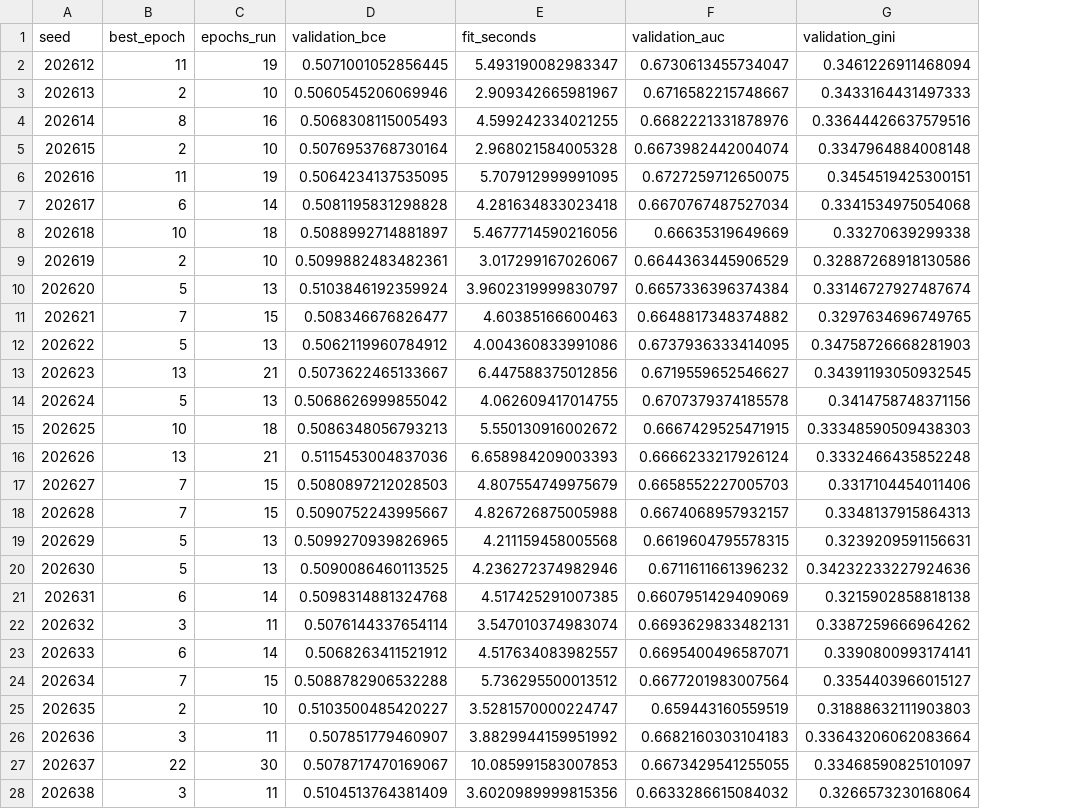
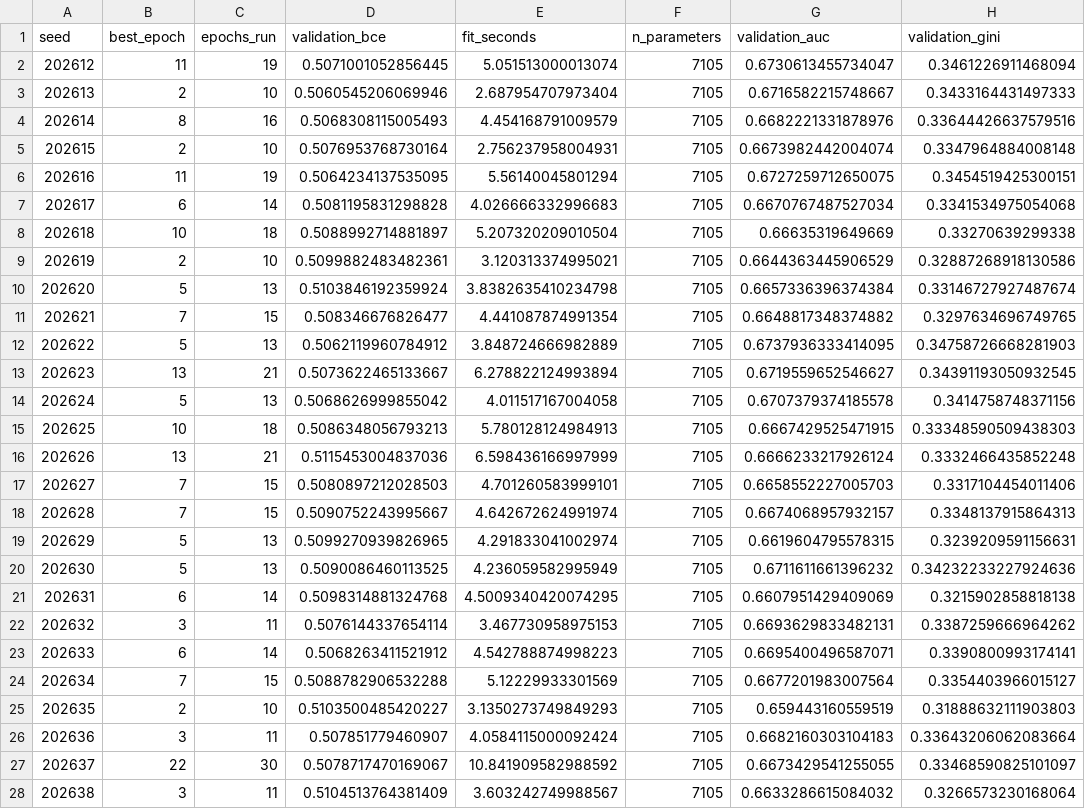
Before and after one commit to Nicorb72/-Redes-neuronales-para-datos-tabulares, a CSV file: reports/pd_evaluation/metricas_por_semilla.csv, drawn as a sheet; only a part is shown; the diff covers the shown part only; the diff names each change by its address in the sheet, - before the commit and + after, or states it on an @@ line.

```diff
--- a/reports/pd_evaluation/metricas_por_semilla.csv
+++ b/reports/pd_evaluation/metricas_por_semilla.csv
+column F (n_parameters), rows 2-28: all 7105
-E2 (fit_seconds): 5.493190082983347
+E2 (fit_seconds): 5.051513000013074
-E3 (fit_seconds): 2.909342665981967
+E3 (fit_seconds): 2.687954707973404
-E4 (fit_seconds): 4.599242334021255
+E4 (fit_seconds): 4.454168791009579
-E5 (fit_seconds): 2.968021584005328
+E5 (fit_seconds): 2.756237958004931
-E6 (fit_seconds): 5.707912999991095
+E6 (fit_seconds): 5.56140045801294
-E7 (fit_seconds): 4.281634833023418
+E7 (fit_seconds): 4.026666332996683
-E8 (fit_seconds): 5.4677714590216056
+E8 (fit_seconds): 5.207320209010504
-E9 (fit_seconds): 3.017299167026067
+E9 (fit_seconds): 3.120313374995021
-E10 (fit_seconds): 3.9602319999830797
+E10 (fit_seconds): 3.8382635410234798
-E11 (fit_seconds): 4.60385166600463
+E11 (fit_seconds): 4.441087874991354
-E12 (fit_seconds): 4.004360833991086
+E12 (fit_seconds): 3.848724666982889
-E13 (fit_seconds): 6.447588375012856
+E13 (fit_seconds): 6.278822124993894
-E14 (fit_seconds): 4.062609417014755
+E14 (fit_seconds): 4.011517167004058
-E15 (fit_seconds): 5.550130916002672
+E15 (fit_seconds): 5.780128124984913
-E16 (fit_seconds): 6.658984209003393
+E16 (fit_seconds): 6.598436166997999
-E17 (fit_seconds): 4.807554749975679
+E17 (fit_seconds): 4.701260583999101
-E18 (fit_seconds): 4.826726875005988
+E18 (fit_seconds): 4.642672624991974
-E19 (fit_seconds): 4.211159458005568
+E19 (fit_seconds): 4.291833041002974
-E20 (fit_seconds): 4.236272374982946
+E20 (fit_seconds): 4.236059582995949
-E21 (fit_seconds): 4.517425291007385
+E21 (fit_seconds): 4.5009340420074295
-E22 (fit_seconds): 3.547010374983074
+E22 (fit_seconds): 3.467730958975153
-E23 (fit_seconds): 4.517634083982557
+E23 (fit_seconds): 4.542788874998223
-E24 (fit_seconds): 5.736295500013512
+E24 (fit_seconds): 5.12229933301569
-E25 (fit_seconds): 3.5281570000224747
+E25 (fit_seconds): 3.1350273749849293
-E26 (fit_seconds): 3.8829944159951992
+E26 (fit_seconds): 4.0584115000092424
-E27 (fit_seconds): 10.085991583007853
+E27 (fit_seconds): 10.841909582988592
-E28 (fit_seconds): 3.6020989999815356
+E28 (fit_seconds): 3.603242749988567
```
Also changed, not shown: 3 edited cells elsewhere in this file, reports/pd_evaluation/calibracion_deciles_test.csv, reports/pd_evaluation/metricas_resumen.csv, 11 other files.
